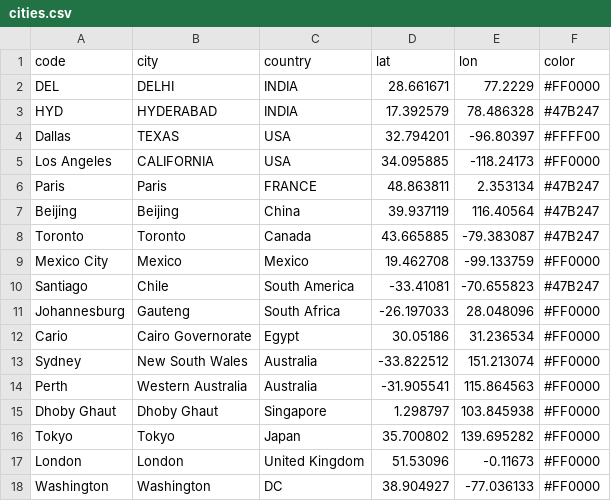
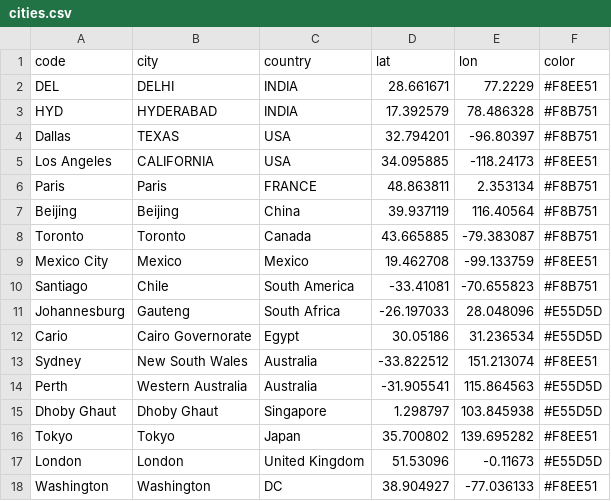
Before and after one commit to rnagella/vast13_challenge2, a CSV file: cities.csv, drawn as a sheet.

Commit message:
updated colors to csv file

```diff
--- a/cities.csv
+++ b/cities.csv
@@ -1,18 +1,18 @@
 code,city,country,lat,lon,color
-DEL,DELHI,INDIA,28.661671,77.2229,#FF0000
-HYD,HYDERABAD,INDIA,17.392579,78.486328,#47B247
-Dallas,TEXAS,USA,32.794201,-96.80397,#FFFF00
-Los Angeles,CALIFORNIA,USA,34.095885,-118.24173,#FF0000
-Paris,Paris,FRANCE,48.863811,2.353134,#47B247
-Beijing,Beijing,China,39.937119,116.40564,#47B247
-Toronto, Toronto, Canada,43.665885,-79.383087,#47B247
-Mexico City, Mexico,Mexico,19.462708,-99.133759,#FF0000
-Santiago, Chile, South America,-33.41081,-70.655823,#47B247
-Johannesburg, Gauteng, South Africa,-26.197033,28.048096,#FF0000
-Cario, Cairo Governorate, Egypt,30.05186,31.236534,#FF0000
-Sydney, New South Wales, Australia,-33.822512,151.213074,#FF0000
-Perth, Western Australia, Australia,-31.905541,115.864563,#FF0000
-Dhoby Ghaut,Dhoby Ghaut, Singapore,1.298797,103.845938,#FF0000
-Tokyo, Tokyo, Japan,35.700802,139.695282,#FF0000
-London, London, United Kingdom,51.53096,-0.11673,#FF0000
-Washington, Washington, DC,38.904927,-77.036133, #FF0000
+DEL,DELHI,INDIA,28.661671,77.2229,#F8EE51
+HYD,HYDERABAD,INDIA,17.392579,78.486328,#F8B751
+Dallas,TEXAS,USA,32.794201,-96.80397,#F8B751
+Los Angeles,CALIFORNIA,USA,34.095885,-118.24173,#F8EE51
+Paris,Paris,FRANCE,48.863811,2.353134,#F8B751
+Beijing,Beijing,China,39.937119,116.40564,#F8B751
+Toronto, Toronto, Canada,43.665885,-79.383087,#F8B751
+Mexico City, Mexico,Mexico,19.462708,-99.133759,#F8EE51
+Santiago, Chile, South America,-33.41081,-70.655823,#F8B751
+Johannesburg, Gauteng, South Africa,-26.197033,28.048096,#E55D5D
+Cario, Cairo Governorate, Egypt,30.05186,31.236534,#E55D5D
+Sydney, New South Wales, Australia,-33.822512,151.213074,#F8EE51
+Perth, Western Australia, Australia,-31.905541,115.864563,#E55D5D
+Dhoby Ghaut,Dhoby Ghaut, Singapore,1.298797,103.845938,#E55D5D
+Tokyo, Tokyo, Japan,35.700802,139.695282,#F8EE51
+London, London, United Kingdom,51.53096,-0.11673,#E55D5D
+Washington, Washington, DC,38.904927,-77.036133, #F8EE51
```
